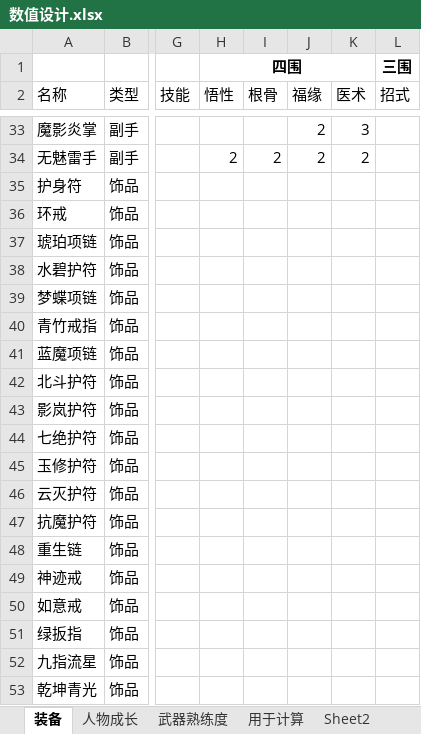
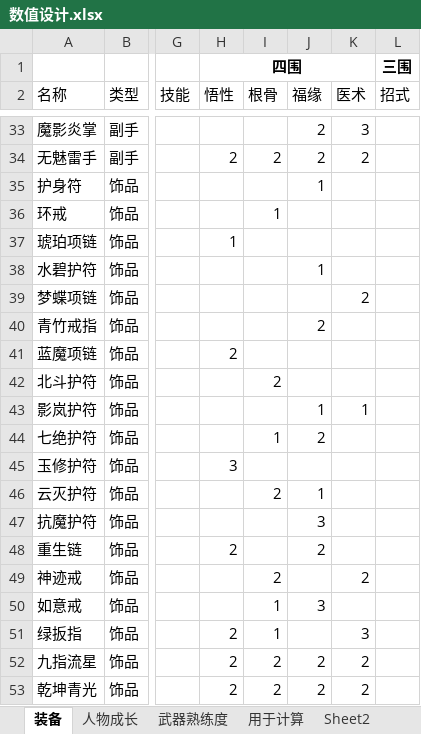
Before and after one commit to lhing17/small, an Excel workbook: doc/数值设计.xlsx, sheet 装备, drawn as a sheet; only a part is shown, gaps mark what is left out; values as stored, in another font and other column widths than the file's, no borders; the diff covers the shown part only; the diff names each change by its address in the sheet, - before the commit and + after, or states it on an @@ line.

```diff
--- a/doc/数值设计.xlsx (sheet 装备)
+++ b/doc/数值设计.xlsx (sheet 装备)
-J35 (福缘): (empty)
+J35 (福缘): 1
-I36 (根骨): (empty)
+I36 (根骨): 1
-H37 (悟性): (empty)
+H37 (悟性): 1
-J38 (福缘): (empty)
+J38 (福缘): 1
-K39 (医术): (empty)
+K39 (医术): 2
-J40 (福缘): (empty)
+J40 (福缘): 2
-H41 (悟性): (empty)
+H41 (悟性): 2
-I42 (根骨): (empty)
+I42 (根骨): 2
-J43 (福缘): (empty)
+J43 (福缘): 1
-K43 (医术): (empty)
+K43 (医术): 1
-I44 (根骨): (empty)
+I44 (根骨): 1
-J44 (福缘): (empty)
+J44 (福缘): 2
-H45 (悟性): (empty)
+H45 (悟性): 3
-I46 (根骨): (empty)
+I46 (根骨): 2
-J46 (福缘): (empty)
+J46 (福缘): 1
-J47 (福缘): (empty)
+J47 (福缘): 3
-H48 (悟性): (empty)
+H48 (悟性): 2
-J48 (福缘): (empty)
+J48 (福缘): 2
-I49 (根骨): (empty)
+I49 (根骨): 2
-K49 (医术): (empty)
+K49 (医术): 2
-I50:I51 (根骨): (empty)
+I50:I51 (根骨): 1
-J50 (福缘): (empty)
+J50 (福缘): 3
-H51:H53 (悟性): (empty)
+H51:H53 (悟性): 2
-K51 (医术): (empty)
+K51 (医术): 3
-I52:I53 (根骨): (empty)
+I52:I53 (根骨): 2
-J52:J53 (福缘): (empty)
+J52:J53 (福缘): 2
-K52:K53 (医术): (empty)
+K52:K53 (医术): 2
```
Also changed, not shown: 36 edited cells and merged cells elsewhere in this sheet, charts or pictures, 4 other files.
